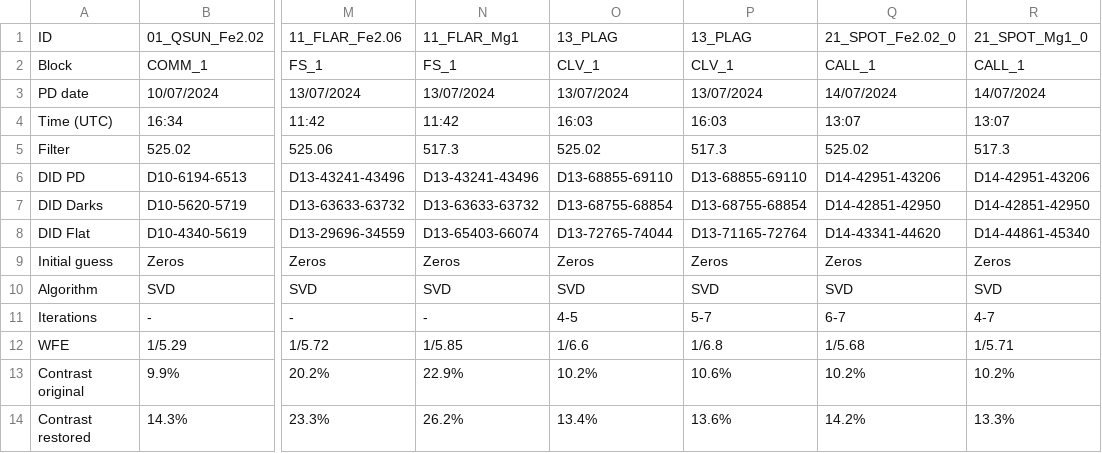
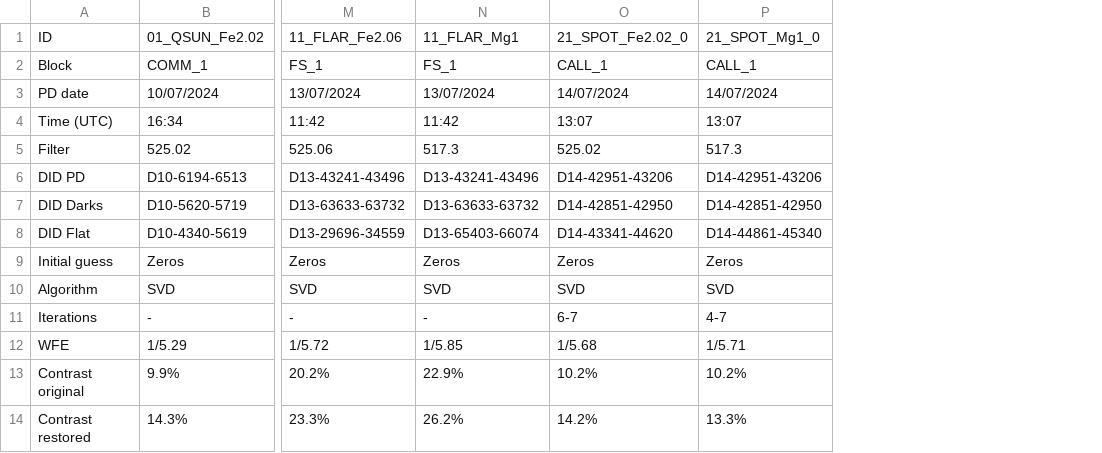
Before and after one commit to PabloSGN/TuMags_Reduction_Pipeline, a CSV file: TuMag PD results - All filters.csv, drawn as a sheet; only a part is shown, gaps mark what is left out; the diff names each change by its address in the sheet, - before the commit and + after, or states it on an @@ line.

```diff
--- a/TuMag PD results - All filters.csv
+++ b/TuMag PD results - All filters.csv
-column O, rows 1-14: 13_PLAG | CLV_1 | 13/07/2024 | 16:03 | 525.02 | D13-68855-69110 | D13-68755-68854 | D13-72765-74044 | Zeros | SVD | 4-5 | 1/6.6 | 10.2% | 13.4%
-column P, rows 1-14: 13_PLAG | CLV_1 | 13/07/2024 | 16:03 | 517.3 | D13-68855-69110 | D13-68755-68854 | D13-71165-72764 | Zeros | SVD | 5-7 | 1/6.8 | 10.6% | 13.6%
```
Also changed, not shown: 16 other files.
